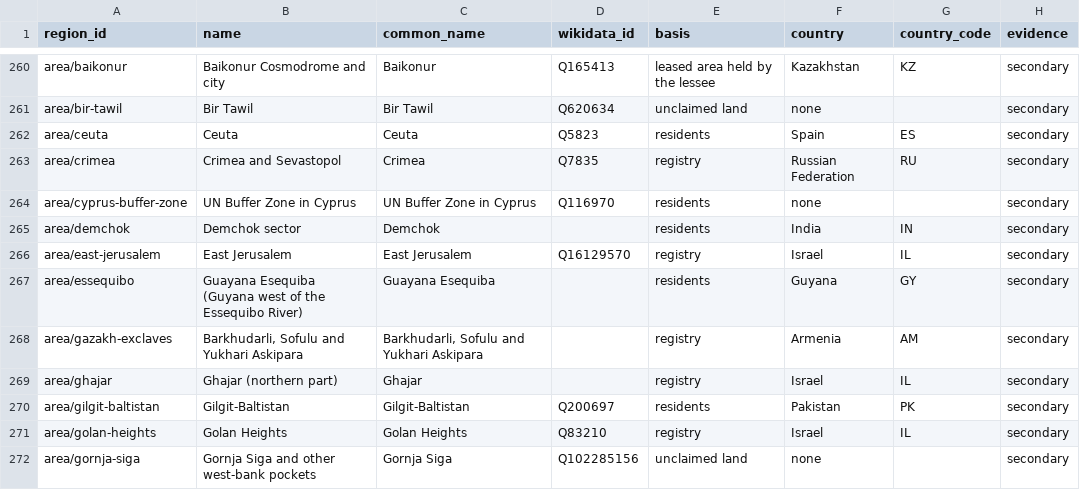
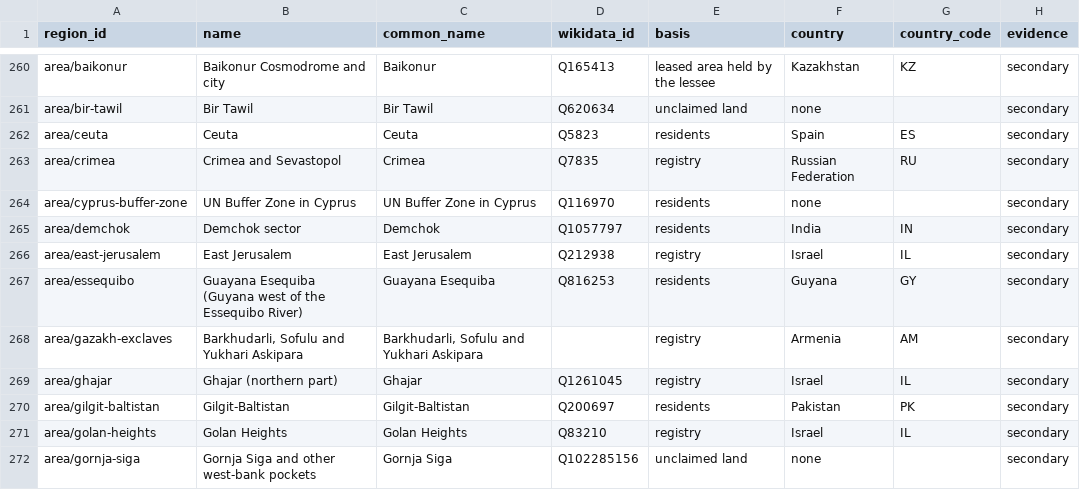
Before and after one commit to uncovering-world/travel-regions-extraction, a CSV file: experiments/release-draft/release/regions.csv, drawn as a sheet; only a part is shown, gaps mark what is left out; the diff covers the shown part only; the diff names each change by its address in the sheet, - before the commit and + after, or states it on an @@ line.

```diff
--- a/experiments/release-draft/release/regions.csv
+++ b/experiments/release-draft/release/regions.csv
-D265 (wikidata_id): (empty)
+D265 (wikidata_id): Q1057797
-D266 (wikidata_id): Q16129570
+D266 (wikidata_id): Q212938
-D267 (wikidata_id): (empty)
+D267 (wikidata_id): Q816253
-D269 (wikidata_id): (empty)
+D269 (wikidata_id): Q1261045
```
Also changed, not shown: 24 edited cells elsewhere in this file, experiments/outline-sources/inputs/name_ties.csv, experiments/outline-sources/outputs/regions.csv, 6 other files.
